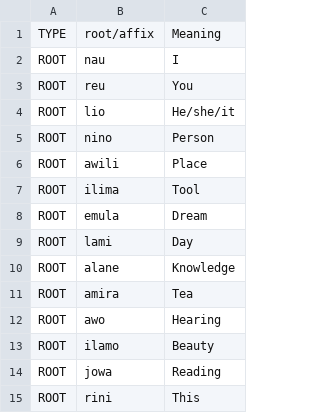
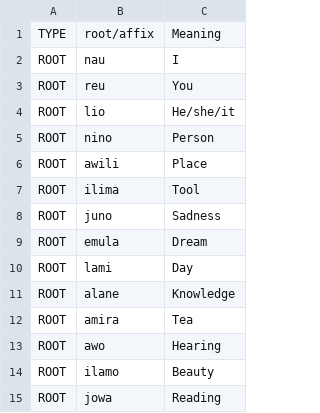
Before and after one commit to NikSays/linuwa, a CSV file: Vocabulary/Vocabulary.csv, drawn as a sheet; only a part is shown; the shorter side is filled out with more unchanged rows; the diff names each change by its address in the sheet, - before the commit and + after, or states it on an @@ line.

Commit message:
Update Vocabulary.csv

```diff
--- a/Vocabulary/Vocabulary.csv
+++ b/Vocabulary/Vocabulary.csv
+row 8: ROOT | juno | Sadness
```
